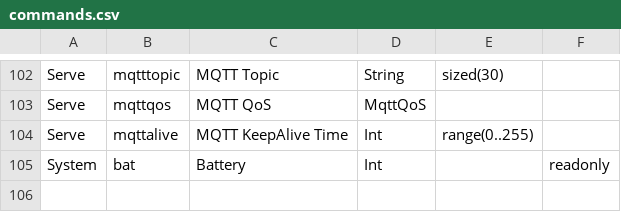
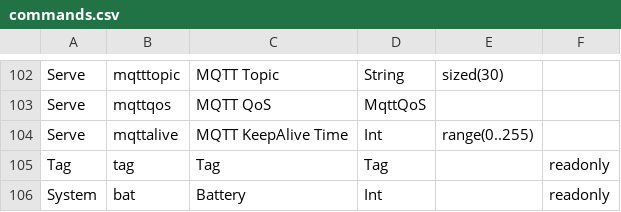
Before and after one commit to Sharp0802/apuls, a CSV file: app/src/main/codegen/commands.csv, drawn as a sheet; only a part is shown, gaps mark what is left out.

Commit message:
:recycle: Add tag command

```diff
--- a/app/src/main/codegen/commands.csv
+++ b/app/src/main/codegen/commands.csv
@@ -104,2 +104,3 @@ Serve,mqttqos,MQTT QoS,MqttQoS,,
 Serve,mqttalive,MQTT KeepAlive Time,Int,range(0..255),
+Tag,tag,Tag,Tag,,readonly
 System,bat,Battery,Int,,readonly
```
